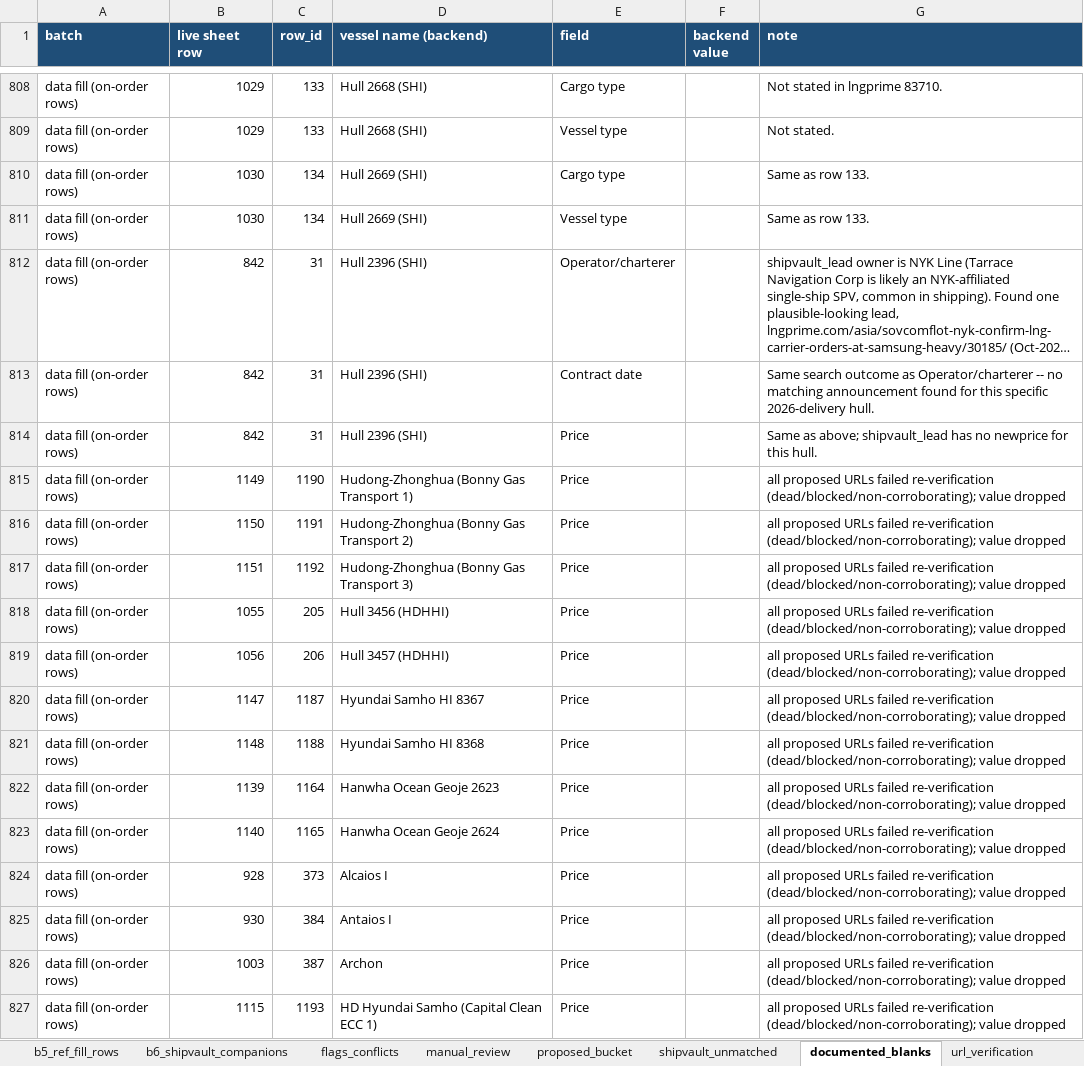
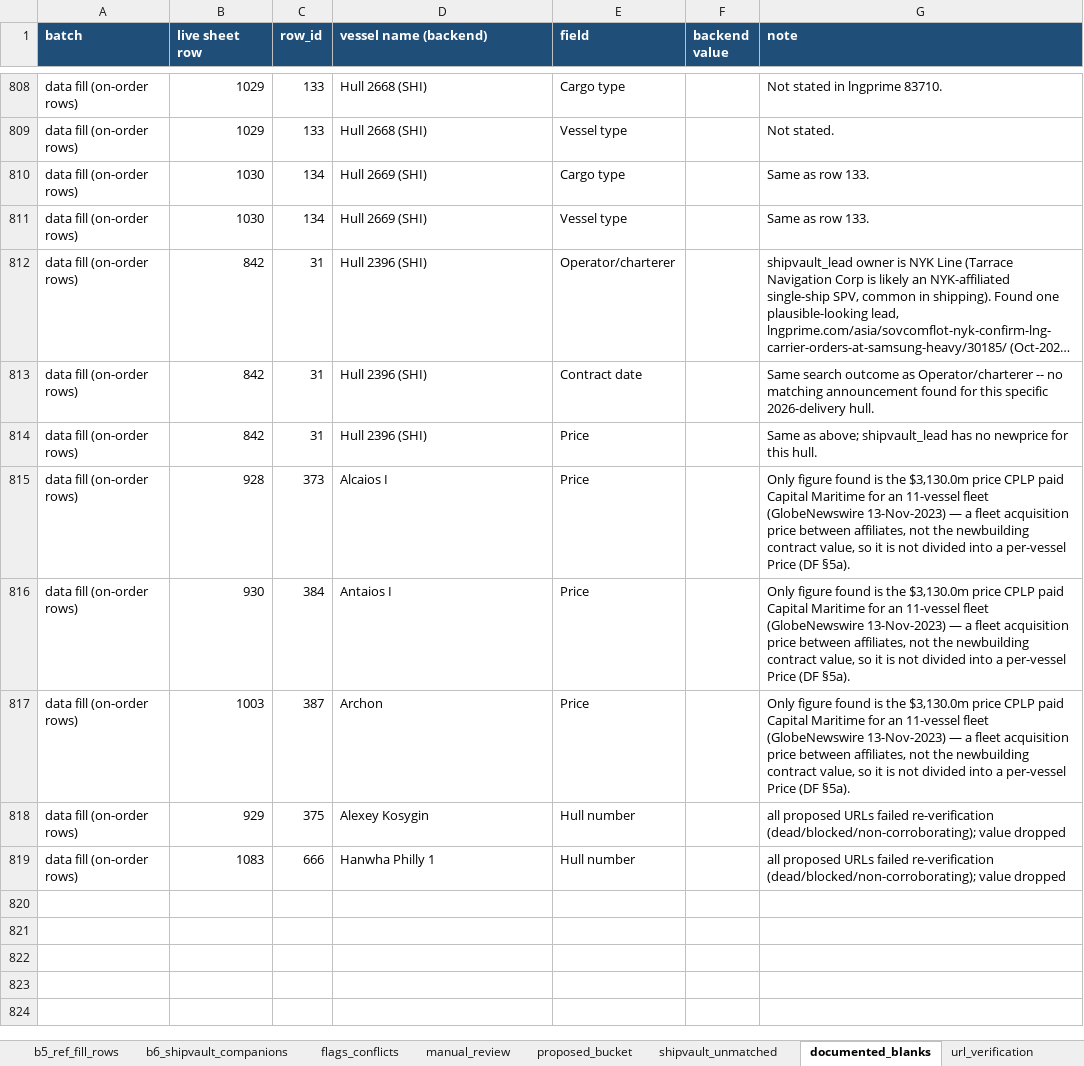
Before and after one commit to bairdlangenbrunner/lng-carriers-researcher, an Excel workbook: batches/2026-09-17_1017ET_sep-17-pass_combined/lng_carrier_sep-17-pass_results.xlsx, sheet documented_blanks, drawn as a sheet; only a part is shown, gaps mark what is left out; the shorter side is filled out with more unchanged rows; long unchanged cells end in …; values as stored, in another font and other column widths than the file's, no borders; removed rows and columns are numbered as before the commit, all else as after; the diff covers the shown part only; the diff names each change by its address in the sheet, - before the commit and + after, or states it on an @@ line.

Commit message:
per-vessel price from an order total (df §5a): gate the total, cap at y, keep the ref; re-gate 48 sep-17 prices

```diff
--- a/batches/2026-09-17_1017ET_sep-17-pass_combined/lng_carrier_sep-17-pass_results.xlsx (sheet documented_blanks)
+++ b/batches/2026-09-17_1017ET_sep-17-pass_combined/lng_carrier_sep-17-pass_results.xlsx (sheet documented_blanks)
-row 815: data fill (on-order rows) | 1149 | 1190 | Hudong-Zhonghua (Bonny Gas Transport 1) | Price |  | all proposed URLs failed re-verification (dead/blocked/non-corroborating); value dropped
-row 816: data fill (on-order rows) | 1150 | 1191 | Hudong-Zhonghua (Bonny Gas Transport 2) | Price |  | all proposed URLs failed re-verification (dead/blocked/non-corroborating); value dropped
-row 817: data fill (on-order rows) | 1151 | 1192 | Hudong-Zhonghua (Bonny Gas Transport 3) | Price |  | all proposed URLs failed re-verification (dead/blocked/non-corroborating); value dropped
-row 818: data fill (on-order rows) | 1055 | 205 | Hull 3456 (HDHHI) | Price |  | all proposed URLs failed re-verification (dead/blocked/non-corroborating); value dropped
-row 819: data fill (on-order rows) | 1056 | 206 | Hull 3457 (HDHHI) | Price |  | all proposed URLs failed re-verification (dead/blocked/non-corroborating); value dropped
-row 820: data fill (on-order rows) | 1147 | 1187 | Hyundai Samho HI 8367 | Price |  | all proposed URLs failed re-verification (dead/blocked/non-corroborating); value dropped
-row 821: data fill (on-order rows) | 1148 | 1188 | Hyundai Samho HI 8368 | Price |  | all proposed URLs failed re-verification (dead/blocked/non-corroborating); value dropped
-row 822: data fill (on-order rows) | 1139 | 1164 | Hanwha Ocean Geoje 2623 | Price |  | all proposed URLs failed re-verification (dead/blocked/non-corroborating); value dropped
-row 823: data fill (on-order rows) | 1140 | 1165 | Hanwha Ocean Geoje 2624 | Price |  | all proposed URLs failed re-verification (dead/blocked/non-corroborating); value dropped
-G815:G817 (note): all proposed URLs failed re-verification (dead/blocked/non-corroborating); value dropped
+G815:G817 (note): Only figure found is the $3,130.0m price CPLP paid Capital Maritime for an 11-vessel fleet (GlobeNewswire 13-Nov-2023) — a fleet acquisition price between affiliates, not the newbuilding contract value, so it is not divided into a per-vessel Price (DF §5a).
-row 827: data fill (on-order rows) | 1115 | 1193 | HD Hyundai Samho (Capital Clean ECC 1) | Price |  | all proposed URLs failed re-verification (dead/blocked/non-corroborating); value dropped
```
Also changed, not shown: 13 removed rows elsewhere in this sheet, sheet all_proposals, sheet all_changes_backend_shape, sheet b4_data_fill_rows, sheet flags_conflicts, sheet url_verification, sheet README, batches/2026-09-17_0511ET_data_fill_on_order/lng_carrier_data_fill.xlsx, 18 other files.
